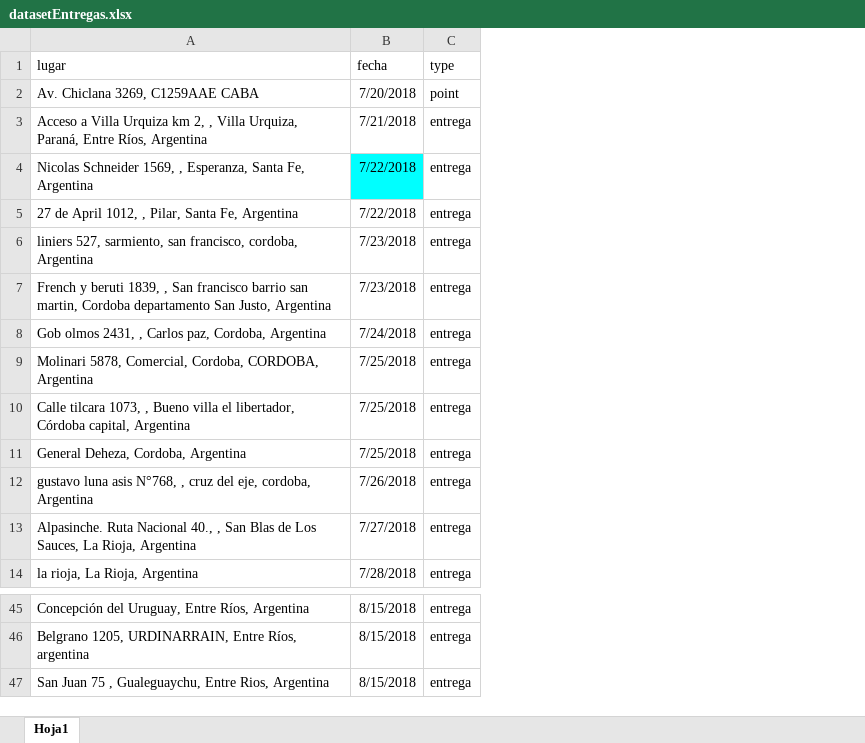
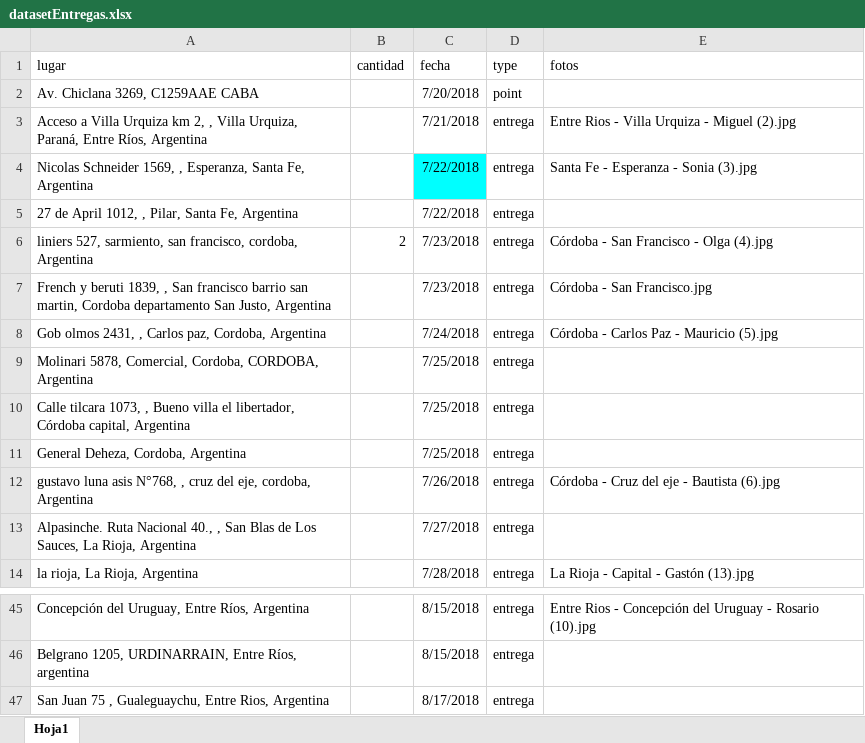
Before and after one commit to TheAtomicLab/AtomicLab.org, an Excel workbook: argentinaton/public/datasetEntregas.xlsx, sheet Hoja1, drawn as a sheet; only a part is shown, gaps mark what is left out; values as stored, in another font and other column widths than the file's, no borders; conditional formats not drawn; addresses are those after the commit; the diff names each change by its address in the sheet, - before the commit and + after, or states it on an @@ line.

Commit message:
Agregar fotos argentinaton

```diff
--- a/argentinaton/public/datasetEntregas.xlsx (sheet Hoja1)
+++ b/argentinaton/public/datasetEntregas.xlsx (sheet Hoja1)
+column B (cantidad), row 6: 2
+column E (fotos), rows 3-14: Entre Rios - Villa Urquiza - Miguel (2).jpg | Santa Fe - Esperanza - Sonia (3).jpg |  | Córdoba - San Francisco - Olga (4).jpg | Córdoba - San Francisco.jpg | Córdoba - Carlos Paz - Mauricio (5).jpg |  |  |  | Córdoba - Cruz del eje - Bautista (6).jpg |  | La Rioja - Capital - Gastón (13).jpg; row 45: Entre Rios - Concepción del Uruguay - Rosario (10).jpg
-C47 (fecha): 8/15/2018
+C47 (fecha): 8/17/2018
```
Also changed, not shown: 22 other files.
